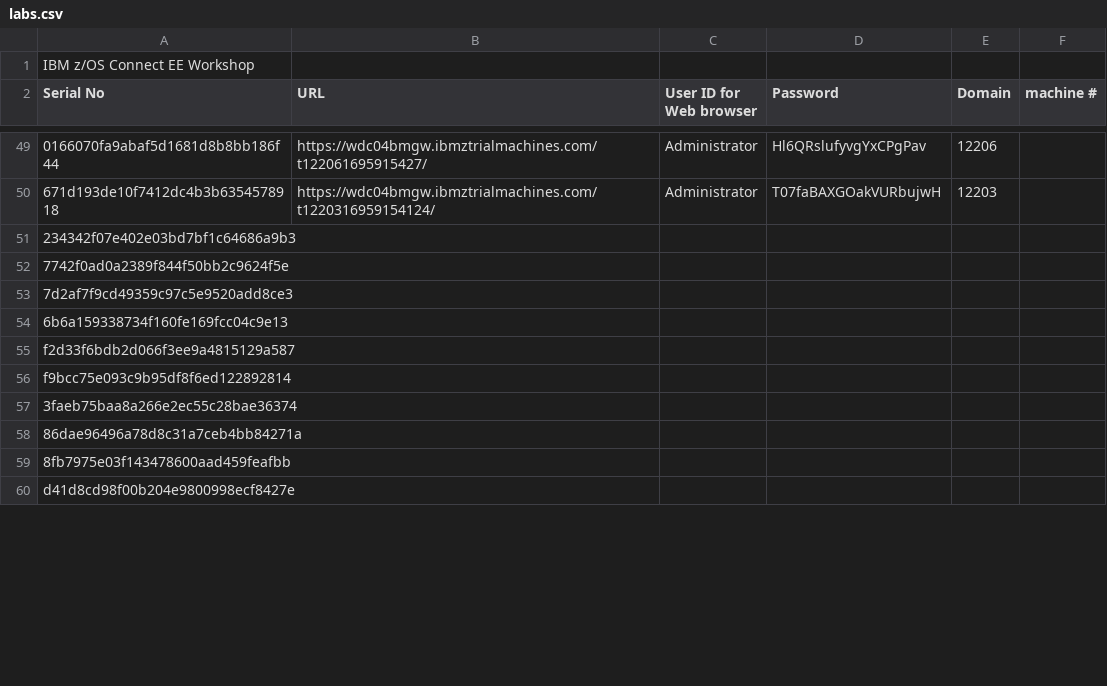
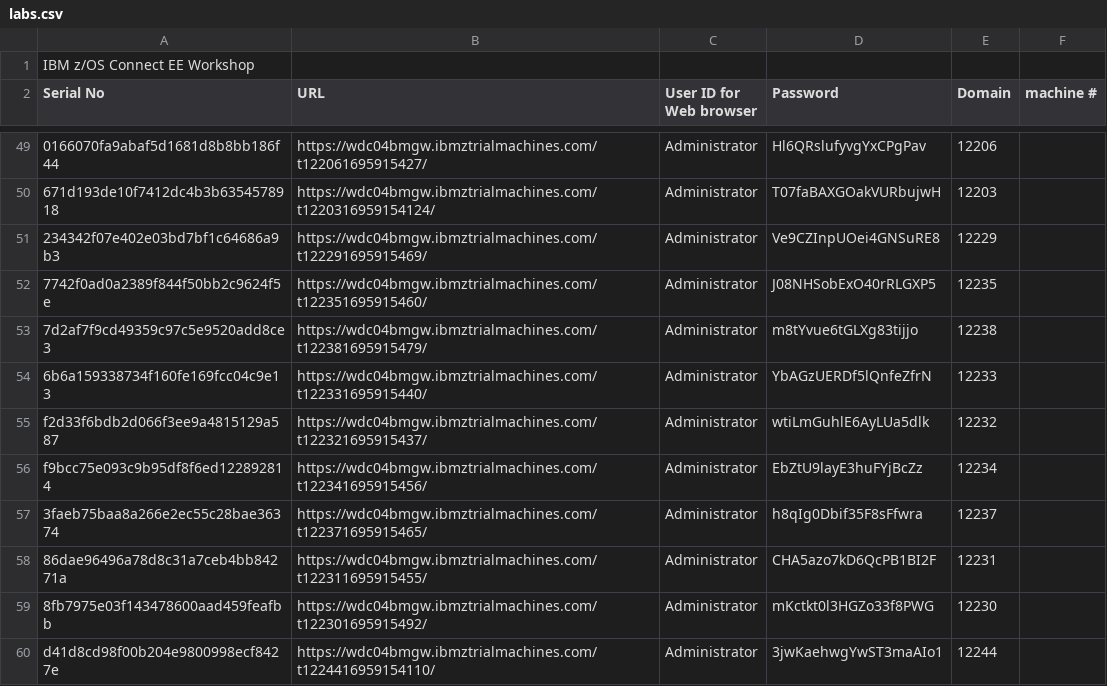
Before and after one commit to emitchj/WSC-zVA-Registation, a CSV file: labs.csv, drawn as a sheet; only a part is shown, gaps mark what is left out; the diff covers the shown part only; the diff names each change by its address in the sheet, - before the commit and + after, or states it on an @@ line.

Commit message:
Add files via upload

```diff
--- a/labs.csv
+++ b/labs.csv
-B51 (URL): (empty)
+B51 (URL): https://wdc04bmgw.ibmztrialmachines.com/t122291695915469/
-C51:C60 (User ID for Web browser): (empty)
+C51:C60 (User ID for Web browser): Administrator
-D51 (Password): (empty)
+D51 (Password): Ve9CZInpUOei4GNSuRE8
-E51 (Domain): (empty)
+E51 (Domain): 12229
-B52 (URL): (empty)
+B52 (URL): https://wdc04bmgw.ibmztrialmachines.com/t122351695915460/
-D52 (Password): (empty)
+D52 (Password): J08NHSobExO40rRLGXP5
-E52 (Domain): (empty)
+E52 (Domain): 12235
-B53 (URL): (empty)
+B53 (URL): https://wdc04bmgw.ibmztrialmachines.com/t122381695915479/
-D53 (Password): (empty)
+D53 (Password): m8tYvue6tGLXg83tijjo
-E53 (Domain): (empty)
+E53 (Domain): 12238
-B54 (URL): (empty)
+B54 (URL): https://wdc04bmgw.ibmztrialmachines.com/t122331695915440/
-D54 (Password): (empty)
+D54 (Password): YbAGzUERDf5lQnfeZfrN
-E54 (Domain): (empty)
+E54 (Domain): 12233
-B55 (URL): (empty)
+B55 (URL): https://wdc04bmgw.ibmztrialmachines.com/t122321695915437/
-D55 (Password): (empty)
+D55 (Password): wtiLmGuhlE6AyLUa5dlk
-E55 (Domain): (empty)
+E55 (Domain): 12232
-B56 (URL): (empty)
+B56 (URL): https://wdc04bmgw.ibmztrialmachines.com/t122341695915456/
-D56 (Password): (empty)
+D56 (Password): EbZtU9layE3huFYjBcZz
-E56 (Domain): (empty)
+E56 (Domain): 12234
-B57 (URL): (empty)
+B57 (URL): https://wdc04bmgw.ibmztrialmachines.com/t122371695915465/
-D57 (Password): (empty)
+D57 (Password): h8qIg0Dbif35F8sFfwra
-E57 (Domain): (empty)
+E57 (Domain): 12237
-B58 (URL): (empty)
+B58 (URL): https://wdc04bmgw.ibmztrialmachines.com/t122311695915455/
-D58 (Password): (empty)
+D58 (Password): CHA5azo7kD6QcPB1BI2F
-E58 (Domain): (empty)
+E58 (Domain): 12231
-B59 (URL): (empty)
+B59 (URL): https://wdc04bmgw.ibmztrialmachines.com/t122301695915492/
-D59 (Password): (empty)
+D59 (Password): mKctkt0l3HGZo33f8PWG
-E59 (Domain): (empty)
+E59 (Domain): 12230
-B60 (URL): (empty)
+B60 (URL): https://wdc04bmgw.ibmztrialmachines.com/t1224416959154110/
-D60 (Password): (empty)
+D60 (Password): 3jwKaehwgYwST3maAIo1
-E60 (Domain): (empty)
+E60 (Domain): 12244
```
Also changed, not shown: 4 edited cells elsewhere in this file.
